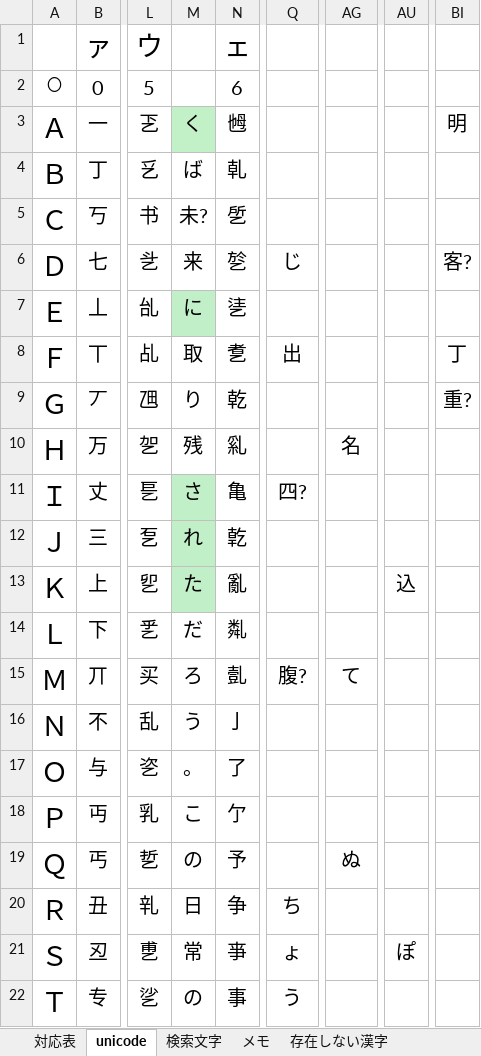
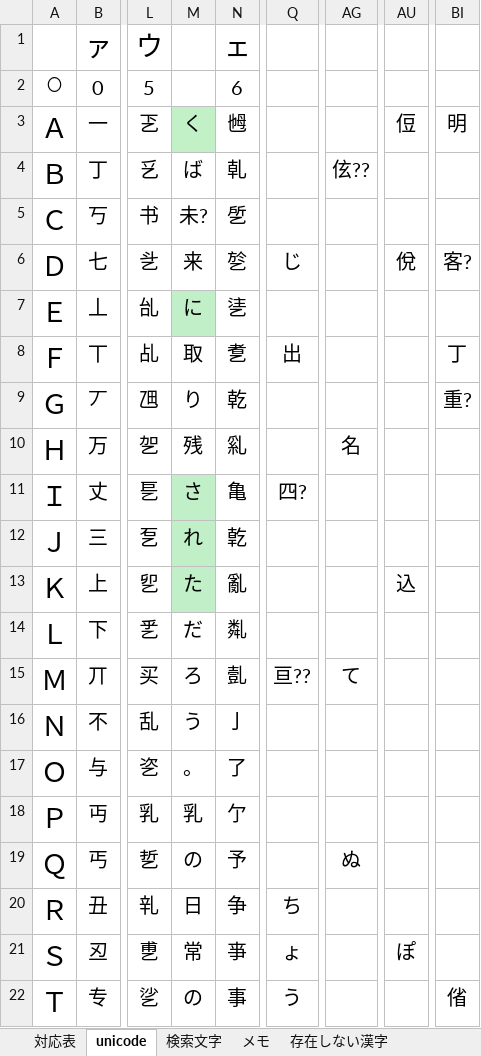
Before and after one commit to ayashiroooo/okechika-henkan, an Excel workbook: 桶文字対応表 from MAKU.xlsx, sheet unicode, drawn as a sheet; only a part is shown, gaps mark what is left out; values as stored, in another font and other column widths than the file's, no borders; conditional formats not drawn; the diff names each change by its address in the sheet, - before the commit and + after, or states it on an @@ line.

```diff
--- a/桶文字対応表 from MAKU.xlsx (sheet unicode)
+++ b/桶文字対応表 from MAKU.xlsx (sheet unicode)
-AU3: (empty)
+AU3: 侸
-AG4: (empty)
+AG4: 伭??
-AU6: (empty)
+AU6: 侻
-Q15: 腹?
+Q15: 亘??
-M18: こ
+M18: 乳
-BI22: (empty)
+BI22: 偗
```
Also changed, not shown: sheet 対応表, sheet 存在しない漢字, 2 other files.
